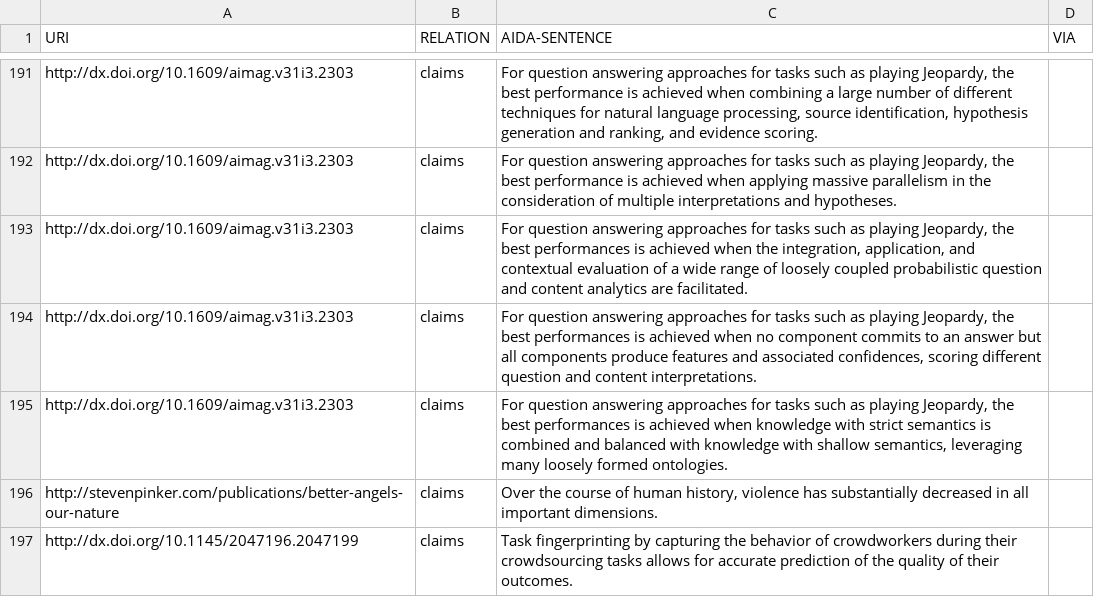
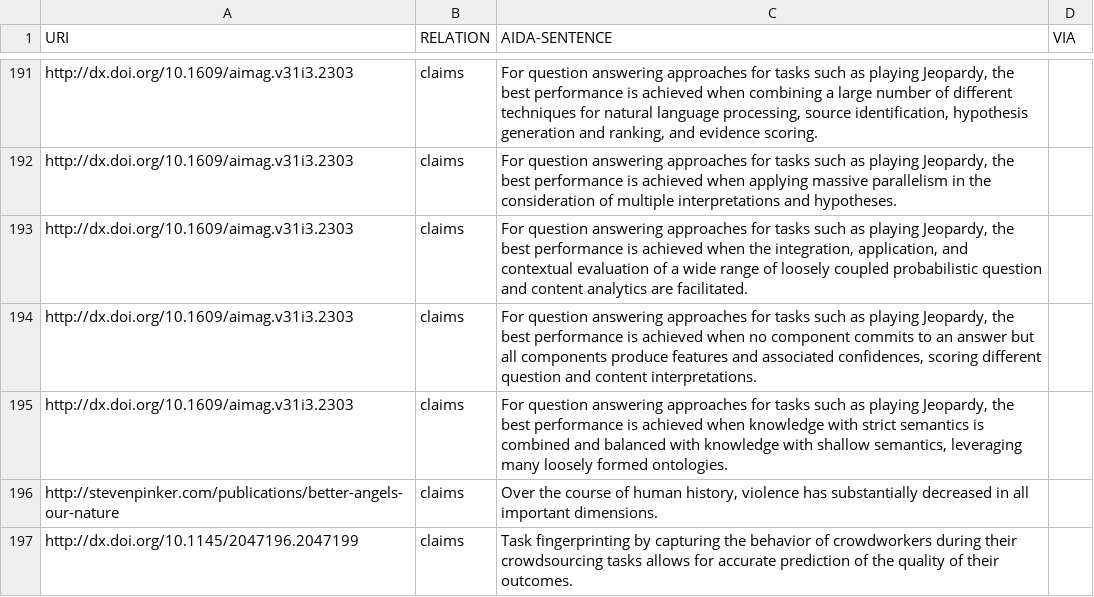
Before and after one commit to tkuhn/aida, a CSV file: papers.csv, drawn as a sheet; only a part is shown, gaps mark what is left out.

Commit message:
Fix typos

```diff
--- a/papers.csv
+++ b/papers.csv
@@ -192,5 +192,5 @@ http://dx.doi.org/10.1609/aimag.v31i3.2303,claims,"For question answering approa
 http://dx.doi.org/10.1609/aimag.v31i3.2303,claims,"For question answering approaches for tasks such as playing Jeopardy, the best performance is achieved when applying massive parallelism in the consideration of multiple interpretations and hypotheses.",
-http://dx.doi.org/10.1609/aimag.v31i3.2303,claims,"For question answering approaches for tasks such as playing Jeopardy, the best performances is achieved when the integration, application, and contextual evaluation of a wide range of loosely coupled probabilistic question and content analytics are facilitated.",
-http://dx.doi.org/10.1609/aimag.v31i3.2303,claims,"For question answering approaches for tasks such as playing Jeopardy, the best performances is achieved when no component commits to an answer but all components produce features and associated confidences, scoring different question and content interpretations.",
-http://dx.doi.org/10.1609/aimag.v31i3.2303,claims,"For question answering approaches for tasks such as playing Jeopardy, the best performances is achieved when knowledge with strict semantics is combined and balanced with knowledge with shallow semantics, leveraging many loosely formed ontologies.",
+http://dx.doi.org/10.1609/aimag.v31i3.2303,claims,"For question answering approaches for tasks such as playing Jeopardy, the best performance is achieved when the integration, application, and contextual evaluation of a wide range of loosely coupled probabilistic question and content analytics are facilitated.",
+http://dx.doi.org/10.1609/aimag.v31i3.2303,claims,"For question answering approaches for tasks such as playing Jeopardy, the best performance is achieved when no component commits to an answer but all components produce features and associated confidences, scoring different question and content interpretations.",
+http://dx.doi.org/10.1609/aimag.v31i3.2303,claims,"For question answering approaches for tasks such as playing Jeopardy, the best performance is achieved when knowledge with strict semantics is combined and balanced with knowledge with shallow semantics, leveraging many loosely formed ontologies.",
 http://stevenpinker.com/publications/better-angels-our-nature,claims,"Over the course of human history, violence has substantially decreased in all important dimensions.",
```
